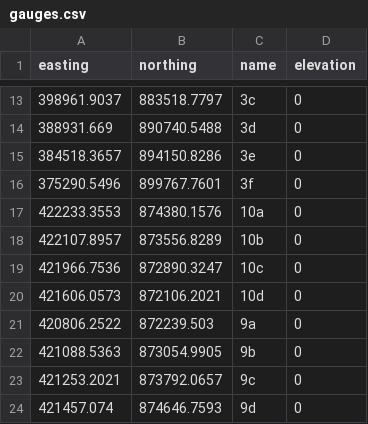
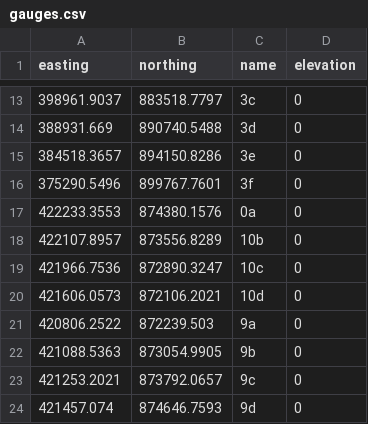
Before and after one commit to GeoscienceAustralia/anuga_core, a CSV file: validation_tests/case_studies/patong/gauges/gauges.csv, drawn as a sheet; only a part is shown, gaps mark what is left out; the diff names each change by its address in the sheet, - before the commit and + after, or states it on an @@ line.

Commit message:
Cleaning up validation tests

```diff
--- a/validation_tests/case_studies/patong/gauges/gauges.csv
+++ b/validation_tests/case_studies/patong/gauges/gauges.csv
-C17 (name): 10a
+C17 (name): 0a
```
Also changed, not shown: 19 other files.
